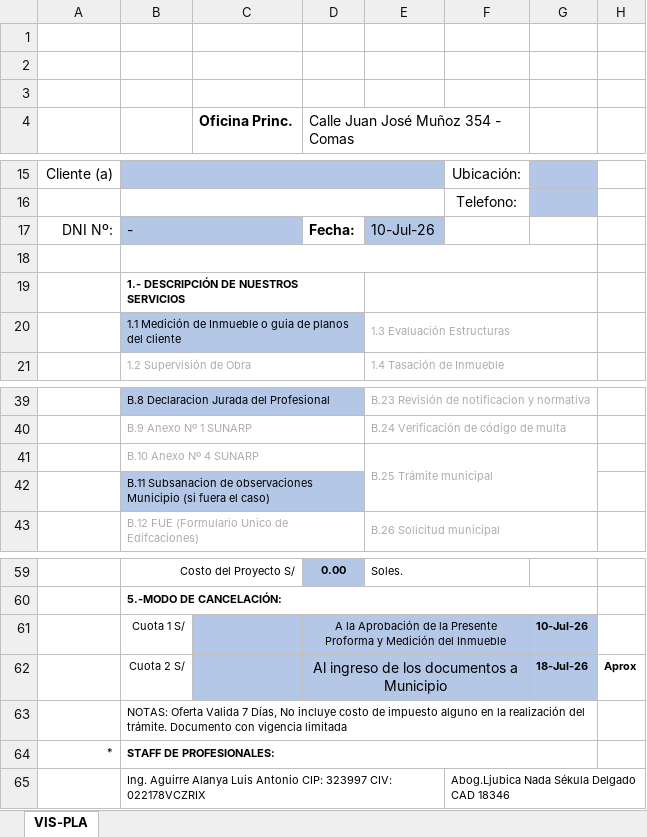
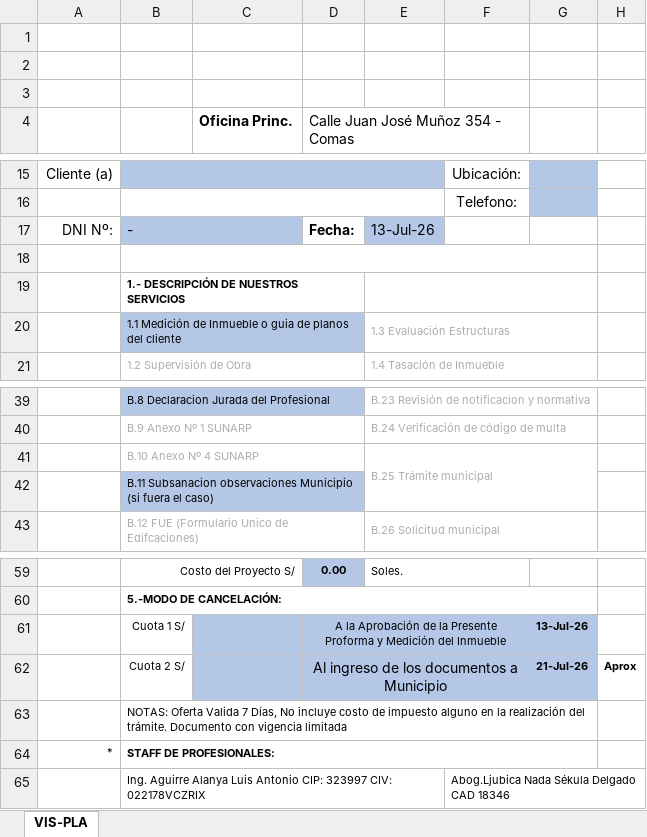
Before and after one commit to Planos-Peru-Ingenieros/planos-react-app, an Excel workbook: backend/docs/VIS-PLA.xlsx, sheet VIS-PLA, drawn as a sheet; only a part is shown, gaps mark what is left out; values as stored, in another font and other column widths than the file's, no borders; charts and pictures not drawn; the diff names each change by its address in the sheet, - before the commit and + after, or states it on an @@ line.

```diff
--- a/backend/docs/VIS-PLA.xlsx (sheet VIS-PLA)
+++ b/backend/docs/VIS-PLA.xlsx (sheet VIS-PLA)
-E17: 10-Jul-26
+E17: 13-Jul-26
-B42: B.11 Subsanacion de observaciones Municipio…
+B42: B.11 Subsanacion observaciones Municipio…
-G61: 10-Jul-26
+G61: 13-Jul-26
-G62: 18-Jul-26
+G62: 21-Jul-26
```
Also changed, not shown: backend/docs/VIS-PRE.xlsx, 1 other file.
